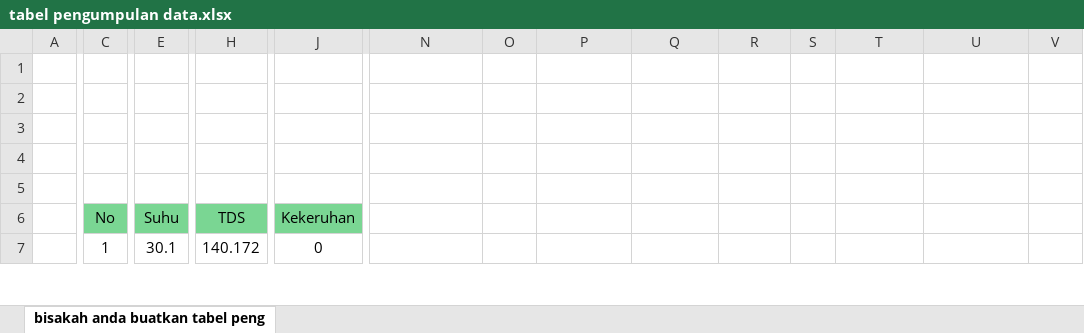
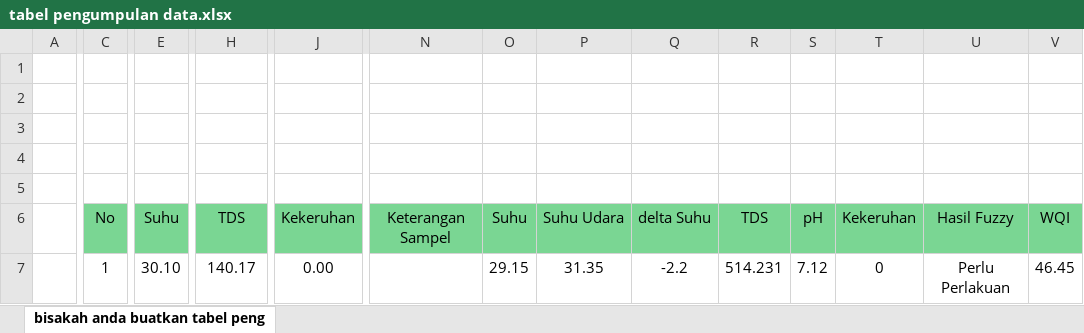
Before and after one commit to zafar2154/skripsi, an Excel workbook: resource/tabel pengumpulan data.xlsx, sheet bisakah anda buatkan tabel peng, drawn as a sheet; only a part is shown, gaps mark what is left out; values as stored, in another font and other column widths than the file's, no borders; the diff covers the shown part only; the diff names each change by its address in the sheet, - before the commit and + after, or states it on an @@ line.

```diff
--- a/resource/tabel pengumpulan data.xlsx (sheet bisakah anda buatkan tabel peng)
+++ b/resource/tabel pengumpulan data.xlsx (sheet bisakah anda buatkan tabel peng)
-N6: (empty)
+N6: Keterangan Sampel
-N6:V6 fill: none
+N6:V6 fill: #7AD693
-O6: (empty)
+O6: Suhu
-P6: (empty)
+P6: Suhu Udara
-Q6: (empty)
+Q6: delta Suhu
-R6: (empty)
+R6: TDS
-S6: (empty)
+S6: pH
-T6: (empty)
+T6: Kekeruhan
-U6: (empty)
+U6: Hasil Fuzzy
-V6: (empty)
+V6: WQI
-E7: 30.1
+E7: 30.10
-H7: 140.172
+H7: 140.17
-J7: 0
+J7: 0.00
-O7: (empty)
+O7: 29.15
-P7: (empty)
+P7: 31.35
-Q7: (empty)
+Q7: -2.2
-R7: (empty)
+R7: 514.231
-S7: (empty)
+S7: 7.12
-T7: (empty)
+T7: 0
-U7: (empty)
+U7: Perlu Perlakuan
-V7: (empty)
+V7: 46.45
```
Also changed, not shown: 6 added rows, 62 edited cells and cell formats elsewhere in this sheet, resource/confussion matrix.xlsx, resource/data_uji.xlsx, 3 other files.
